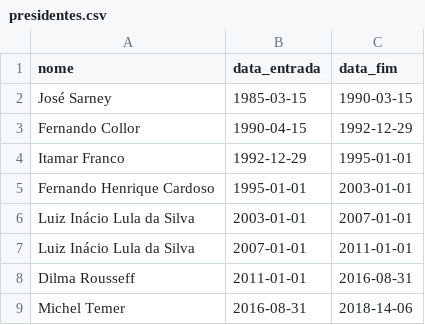
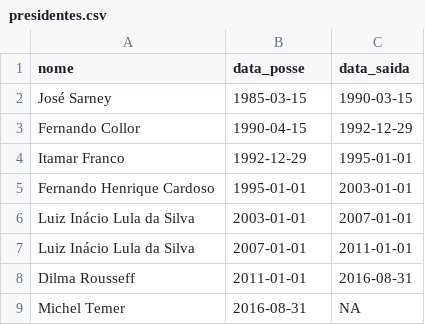
Before and after one commit to spock74/petro-gas-diesel, a CSV file: notebooks/presidentes/presidentes.csv (was notebooks/R/timeline/presidentes/presidentes.csv), drawn as a sheet.

Commit message:
new datasets

```diff
--- a/notebooks/R/timeline/presidentes/presidentes.csv
+++ b/notebooks/presidentes/presidentes.csv
@@ -1,2 +1,2 @@
-nome,data_entrada,data_fim
+nome,data_posse,data_saida
 José Sarney,1985-03-15,1990-03-15
@@ -8,2 +8,2 @@ Luiz Inácio Lula da Silva,2007-01-01,2011-01-01
 Dilma Rousseff,2011-01-01,2016-08-31
-Michel Temer,2016-08-31,2018-14-06
+Michel Temer,2016-08-31,NA
```
Also changed, not shown: 23 other files.
